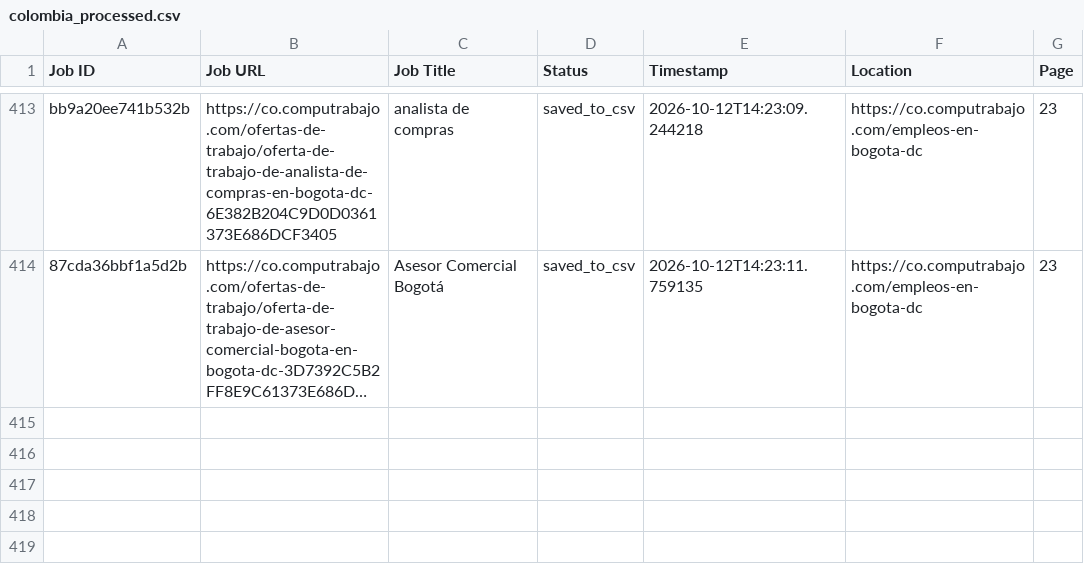
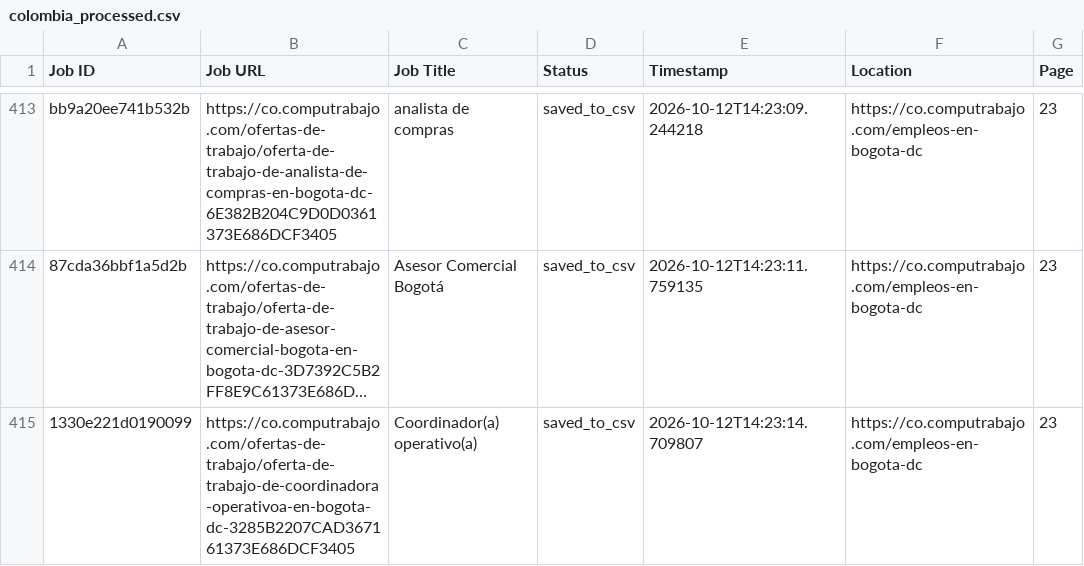
Before and after one commit to liliankason/computrabajo_colombia_scraper, a CSV file: colombia_processed.csv, drawn as a sheet; only a part is shown, gaps mark what is left out; long unchanged cells end in …; the diff names each change by its address in the sheet, - before the commit and + after, or states it on an @@ line.

```diff
--- a/colombia_processed.csv
+++ b/colombia_processed.csv
+row 415: 1330e221d0190099 | https://co.computrabajo.com/ofertas-de-trabajo/oferta-de-trabajo-de-coordinadora-operativoa-en-bogota-dc-3285B2207CAD367161373E686DCF3405 | Coordinador(a) operativo(a) | saved_to_csv | 2026-10-12T14:23:14.709807 | https://co.computrabajo.com/empleos-en-bogota-dc | 23
```
Also changed, not shown: colombia_scraped_jobs.csv, 1 other file.
